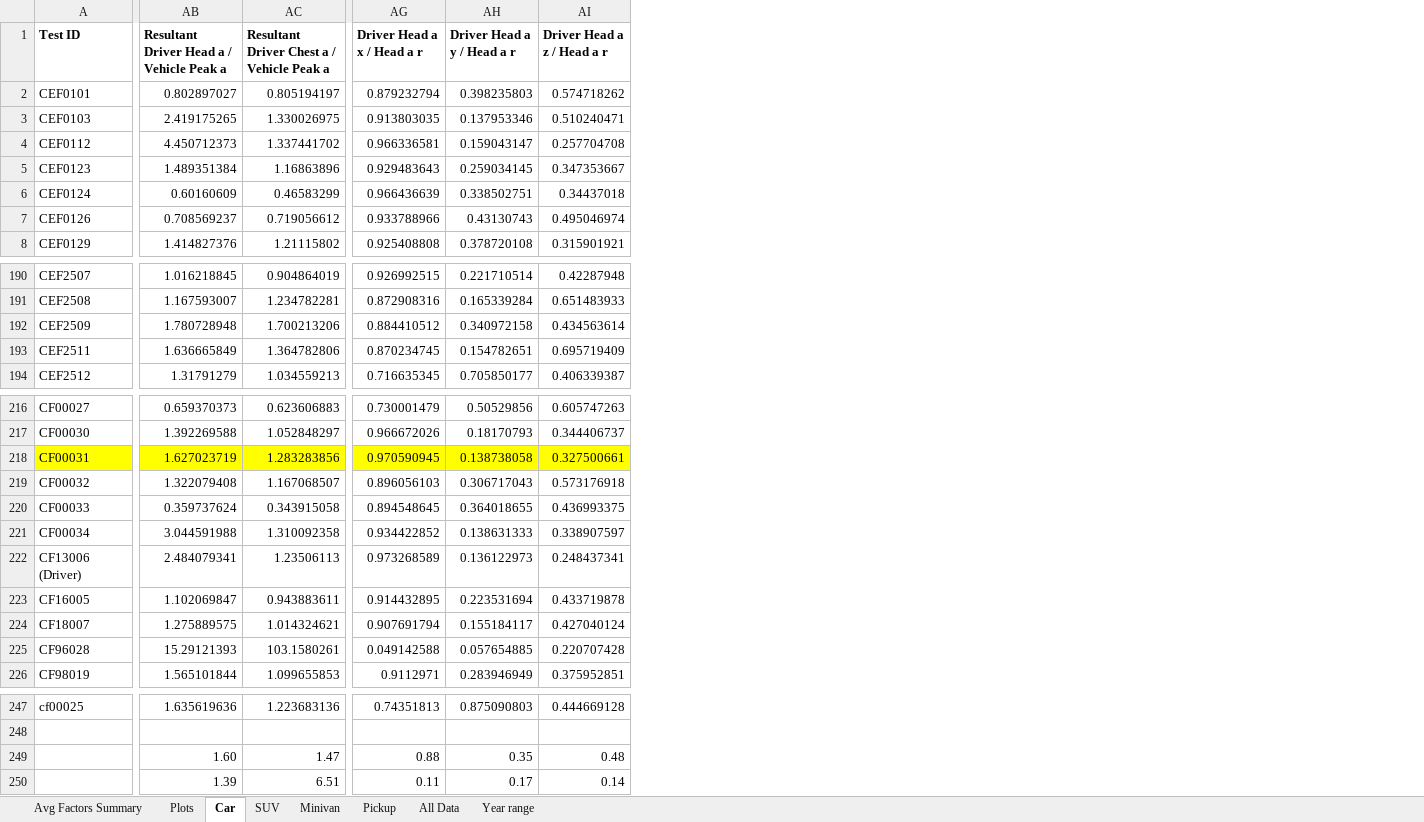
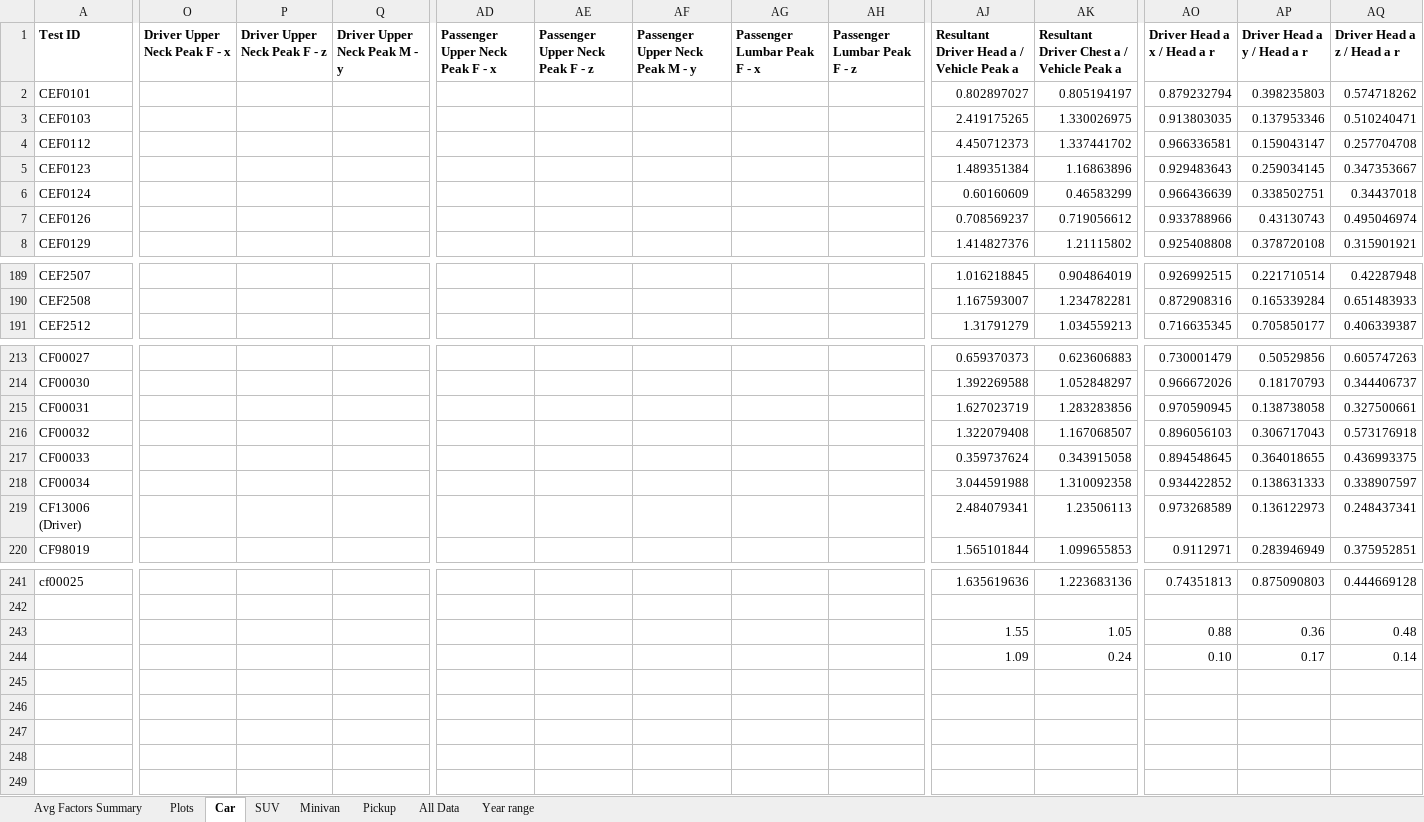
Before and after one commit to halleh28/frontal_impact_triaxial_acceleration, an Excel workbook: Analysis/Analysis by vehicle type & body segment.xlsx, sheet Car, drawn as a sheet; only a part is shown, gaps mark what is left out; values as stored, in another font and other column widths than the file's, no borders; removed rows and columns are numbered as before the commit, all else as after; rows hold the shown columns only; the diff covers the shown part only; the diff names each change by its address in the sheet, - before the commit and + after, or states it on an @@ line.

```diff
--- a/Analysis/Analysis by vehicle type & body segment.xlsx (sheet Car)
+++ b/Analysis/Analysis by vehicle type & body segment.xlsx (sheet Car)
+column O (Driver Upper Neck Peak F - x), empty
+column P (Driver Upper Neck Peak F - z), empty
+column Q (Driver Upper Neck Peak M - y), empty
+column AD (Passenger Upper Neck Peak F - x), empty
+column AE (Passenger Upper Neck Peak F - z), empty
+column AF (Passenger Upper Neck Peak M - y), empty
+column AG (Passenger Lumbar Peak F - x), empty
+column AH (Passenger Lumbar Peak F - z), empty
-row 192: CEF2509 | 1.780728948 | 1.700213206 | 0.884410512 | 0.340972158 | 0.434563614
-row 193: CEF2511 | 1.636665849 | 1.364782806 | 0.870234745 | 0.154782651 | 0.695719409
-A215 fill: #FFFF00
+A215 fill: none
-AJ215:AQ215 fill: #FFFF00
+AJ215:AQ215 fill: none
-row 223: CF16005 | 1.102069847 | 0.943883611 | 0.914432895 | 0.223531694 | 0.433719878
-row 224: CF18007 | 1.275889575 | 1.014324621 | 0.907691794 | 0.155184117 | 0.427040124
-row 225: CF96028 | 15.29121393 | 103.1580261 | 0.049142588 | 0.057654885 | 0.220707428
-row 249:  | 1.60 | 1.47 | 0.88 | 0.35 | 0.48
-row 250:  | 1.39 | 6.51 | 0.11 | 0.17 | 0.14
+row 243:  |  |  |  |  |  |  |  |  | 1.55 | 1.05 | 0.88 | 0.36 | 0.48
+row 244:  |  |  |  |  |  |  |  |  | 1.09 | 0.24 | 0.10 | 0.17 | 0.14
```
Also changed, not shown: 1 removed row and cell formats elsewhere in this sheet, sheet Plots, sheet All Data, sheet Avg Factors Summary, sheet Pickup, sheet SUV, sheet Minivan, 1 more sheet, formulas that keep their value, charts or pictures, Analysis/Stats.xlsx, Analysis/peak acceleration timing stats.xlsx, 1 other file.
